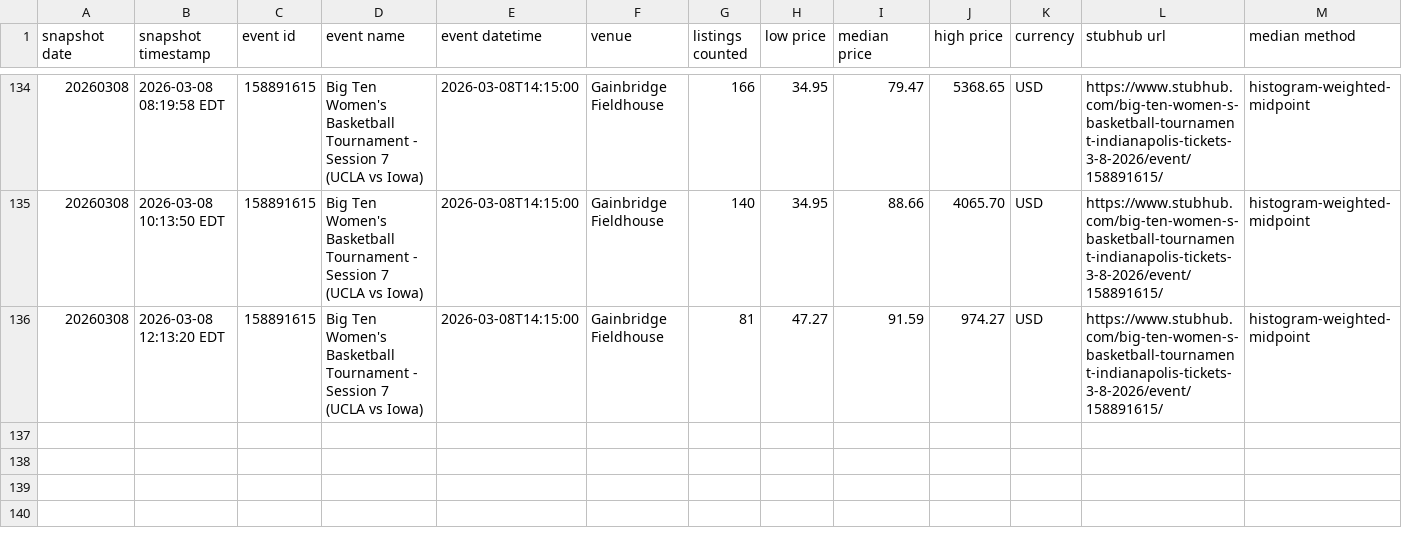
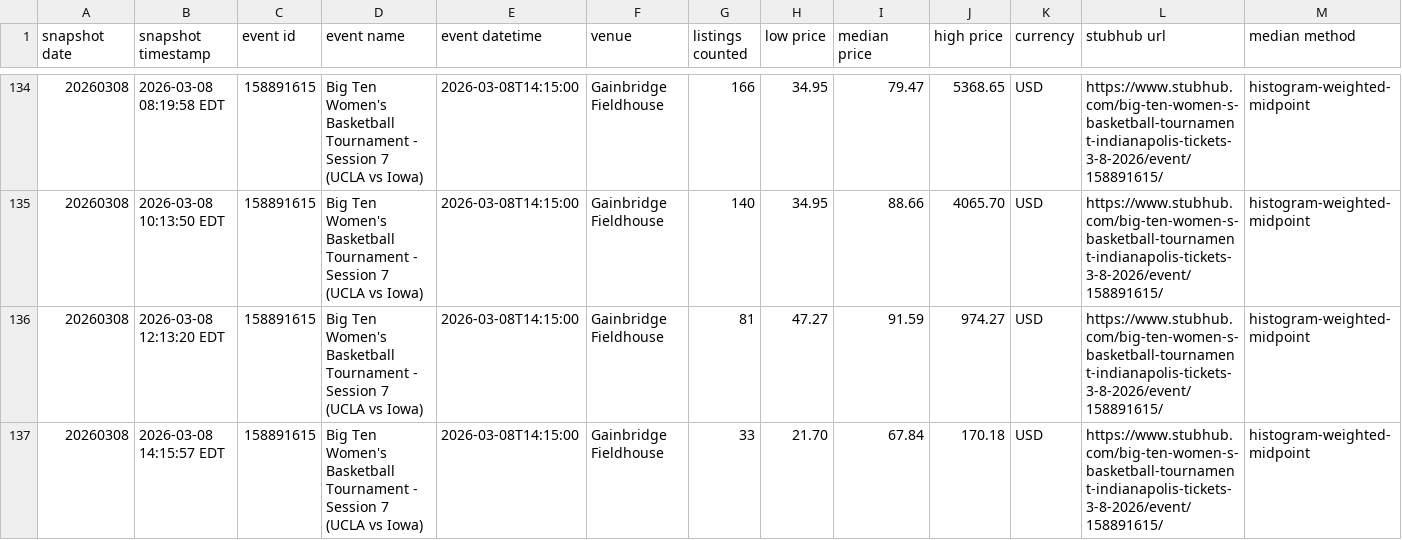
Before and after one commit to JulieZhn/nicar26-github-actions, a CSV file: data/stubhub_big10wbt_session7_history.csv, drawn as a sheet; only a part is shown, gaps mark what is left out; the diff names each change by its address in the sheet, - before the commit and + after, or states it on an @@ line.

```diff
--- a/data/stubhub_big10wbt_session7_history.csv
+++ b/data/stubhub_big10wbt_session7_history.csv
+row 137: 20260308 | 2026-03-08 14:15:57 EDT | 158891615 | Big Ten Women's Basketball Tournament - Session 7 (UCLA vs Iowa) | 2026-03-08T14:15:00 | Gainbridge Fieldhouse | 33 | 21.70 | 67.84 | 170.18 | USD | https://www.stubhub.com/big-ten-women-s-basketball-tournament-indianapolis-tickets-3-8-2026/event/158891615/ | histogram-weighted-midpoint
```
Also changed, not shown: 1 other file.
